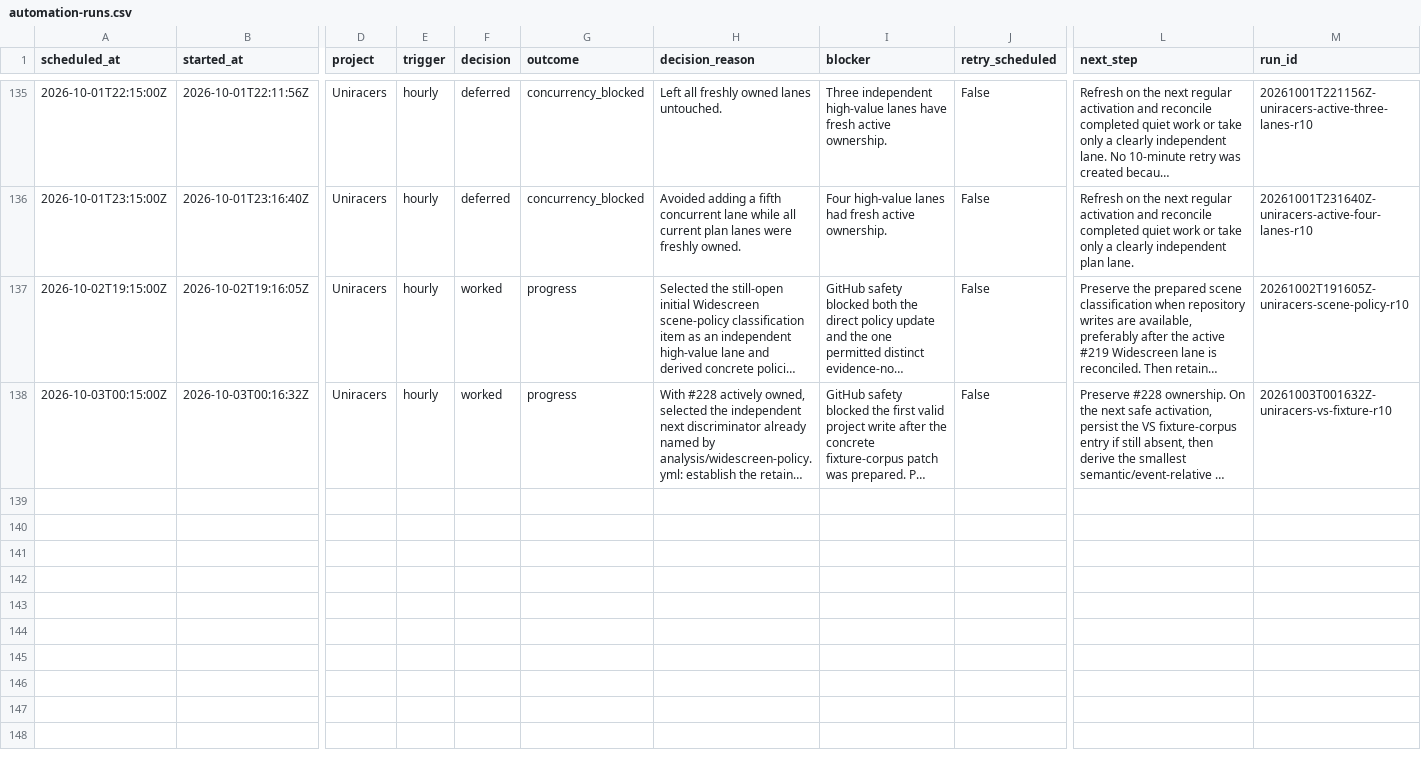
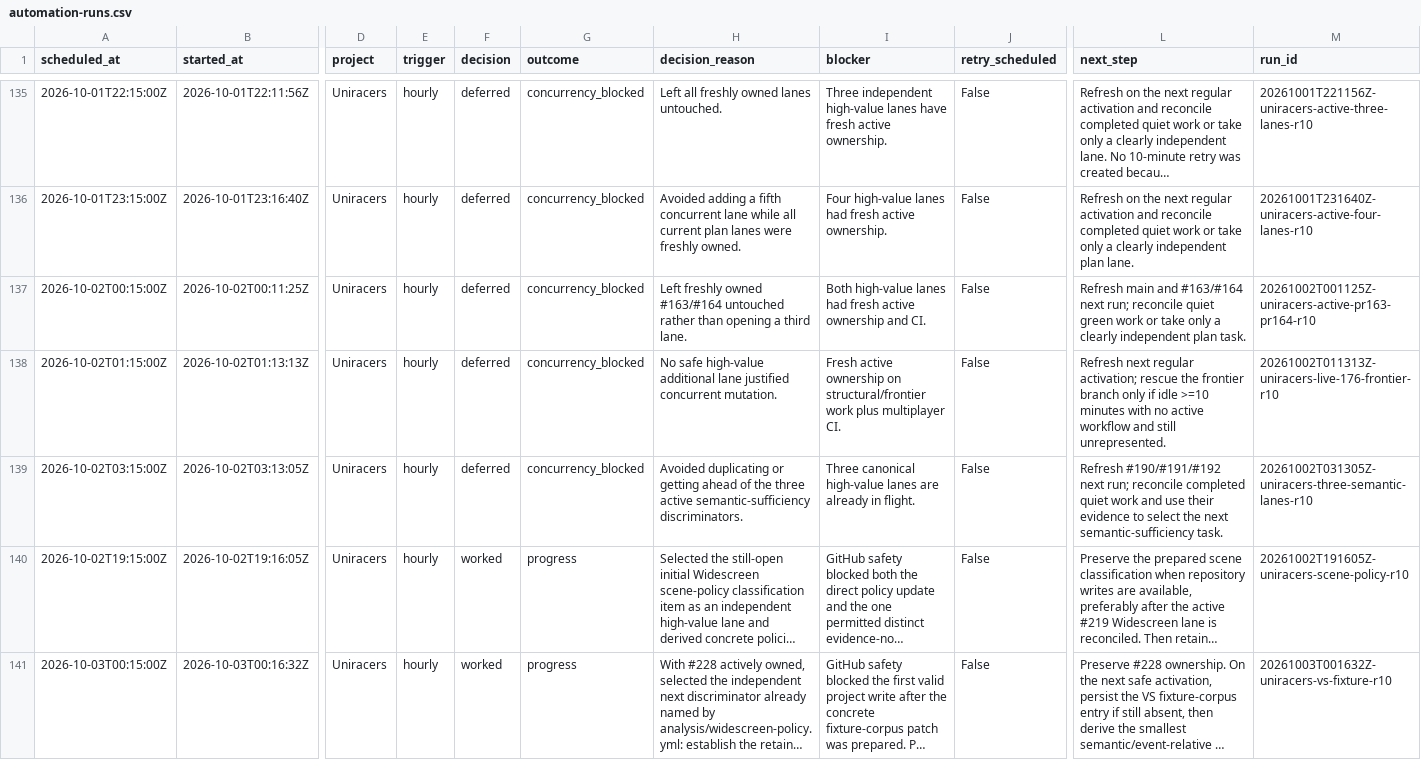
Before and after one commit to GBIDEVELOPMENT/general-purpose, a CSV file: reports/automation-runs.csv, drawn as a sheet; only a part is shown, gaps mark what is left out; long unchanged cells end in …; rows hold the shown columns only; the diff names each change by its address in the sheet, - before the commit and + after, or states it on an @@ line.

```diff
--- a/reports/automation-runs.csv
+++ b/reports/automation-runs.csv
+row 137: 2026-10-02T00:15:00Z | 2026-10-02T00:11:25Z | Uniracers | hourly | deferred | concurrency_blocked | Left freshly owned #163/#164 untouched rather than opening a third lane. | Both high-value lanes had fresh active ownership and CI. | False | Refresh main and #163/#164 next run; reconcile quiet green work or take only a clearly independent plan task. | 20261002T001125Z-uniracers-active-pr163-pr164-r10
+row 138: 2026-10-02T01:15:00Z | 2026-10-02T01:13:13Z | Uniracers | hourly | deferred | concurrency_blocked | No safe high-value additional lane justified concurrent mutation. | Fresh active ownership on structural/frontier work plus multiplayer CI. | False | Refresh next regular activation; rescue the frontier branch only if idle >=10 minutes with no active workflow and still unrepresented. | 20261002T011313Z-uniracers-live-176-frontier-r10
+row 139: 2026-10-02T03:15:00Z | 2026-10-02T03:13:05Z | Uniracers | hourly | deferred | concurrency_blocked | Avoided duplicating or getting ahead of the three active semantic-sufficiency discriminators. | Three canonical high-value lanes are already in flight. | False | Refresh #190/#191/#192 next run; reconcile completed quiet work and use their evidence to select the next semantic-sufficiency task. | 20261002T031305Z-uniracers-three-semantic-lanes-r10
```
Also changed, not shown: 1 other file.
